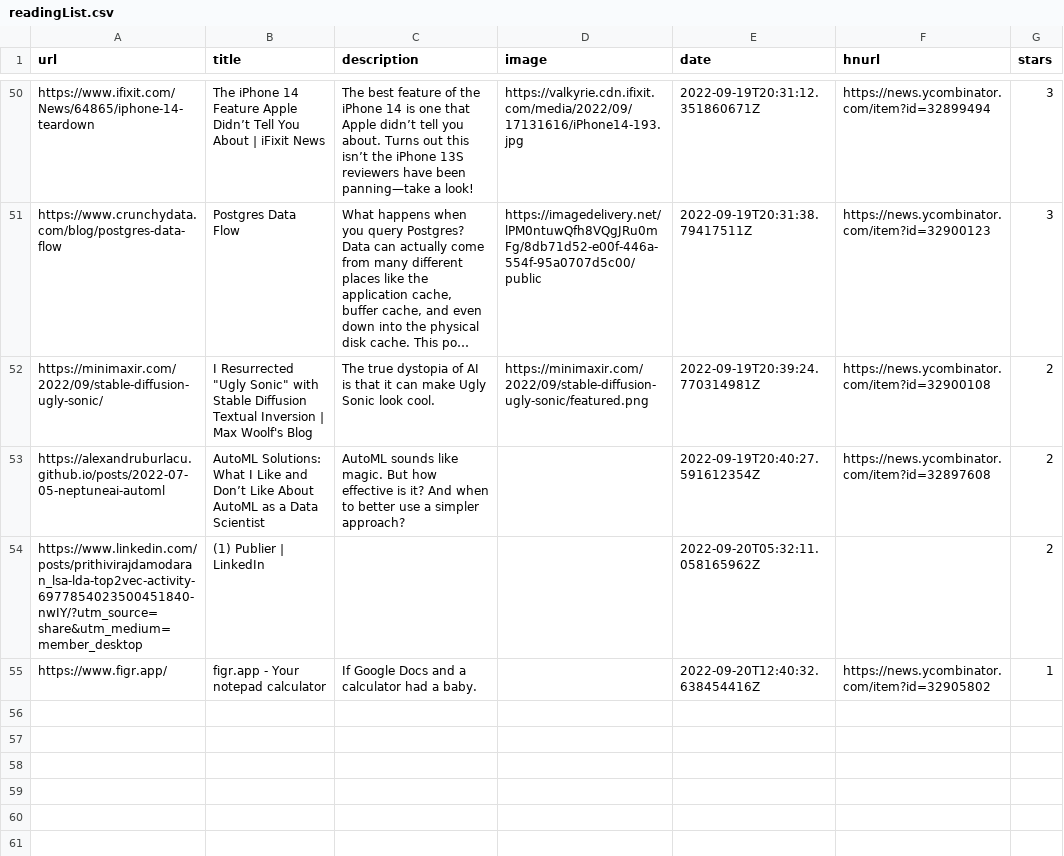
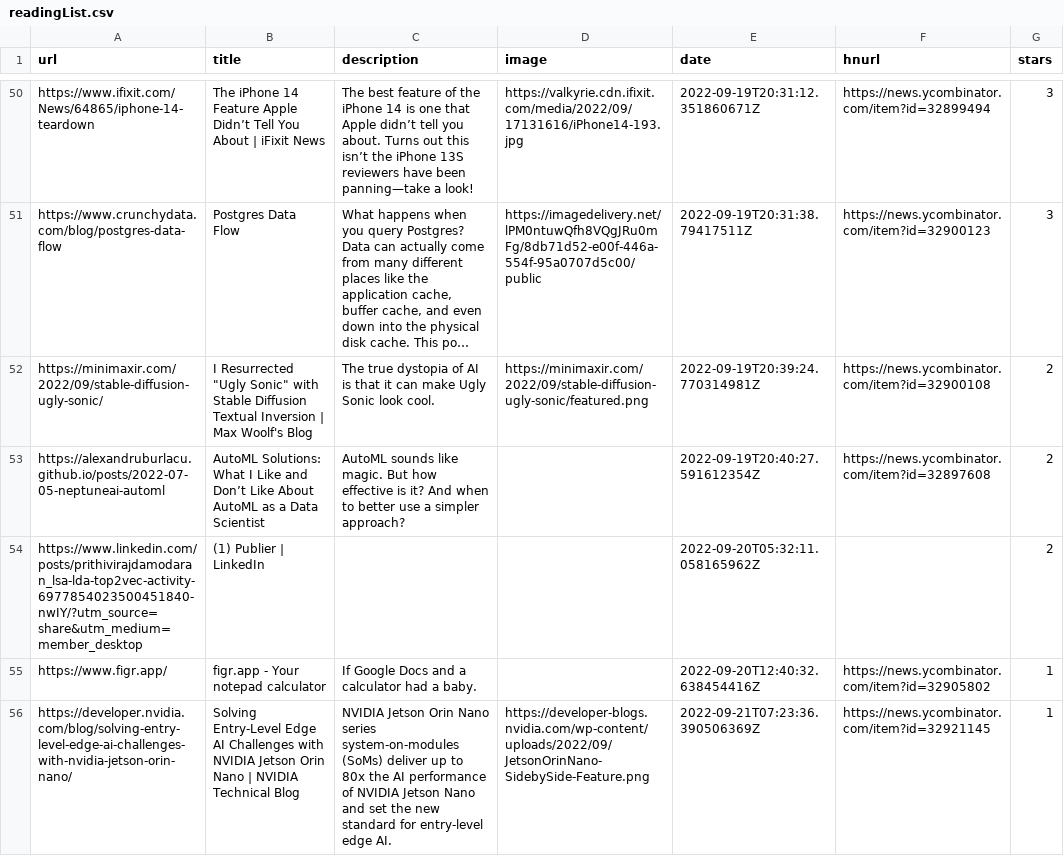
Before and after one commit to ycouble/readingList, a CSV file: readingList.csv, drawn as a sheet; only a part is shown, gaps mark what is left out; long unchanged cells end in ….

Commit message:
Automated reading list update on Wed Sep 21 07:23:36 UTC 2022

```diff
--- a/readingList.csv
+++ b/readingList.csv
@@ -55 +55,2 @@ https://www.linkedin.com/posts/prithivirajdamodaran_lsa-lda-top2vec-activity-697
 https://www.figr.app/,figr.app - Your notepad calculator,If Google Docs and a calculator had a baby.,,2022-09-20T12:40:32.638454416Z,https://news.ycombinator.com/item?id=32905802,1
+https://developer.nvidia.com/blog/solving-entry-level-edge-ai-challenges-with-nvidia-jetson-orin-nano/,Solving Entry-Level Edge AI Challenges with NVIDIA Jetson Orin Nano | NVIDIA Technical Blog,NVIDIA Jetson Orin Nano series system-on-modules (SoMs) deliver up to 80x the AI performance of NVIDIA Jetson Nano and set the new standard for entry-level edge AI.,https://developer-blogs.nvidia.com/wp-content/uploads/2022/09/JetsonOrinNano-SidebySide-Feature.png,2022-09-21T07:23:36.390506369Z,https://news.ycombinator.com/item?id=32921145,1
```
